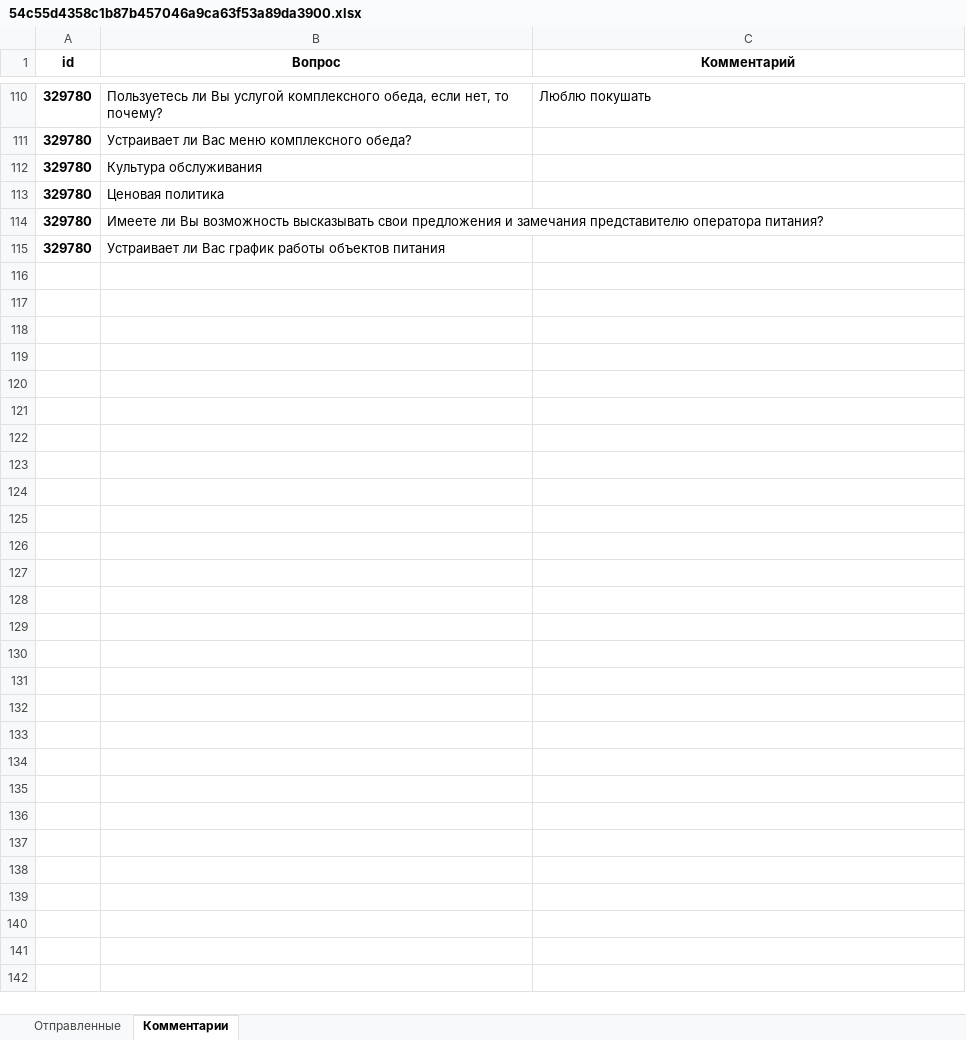
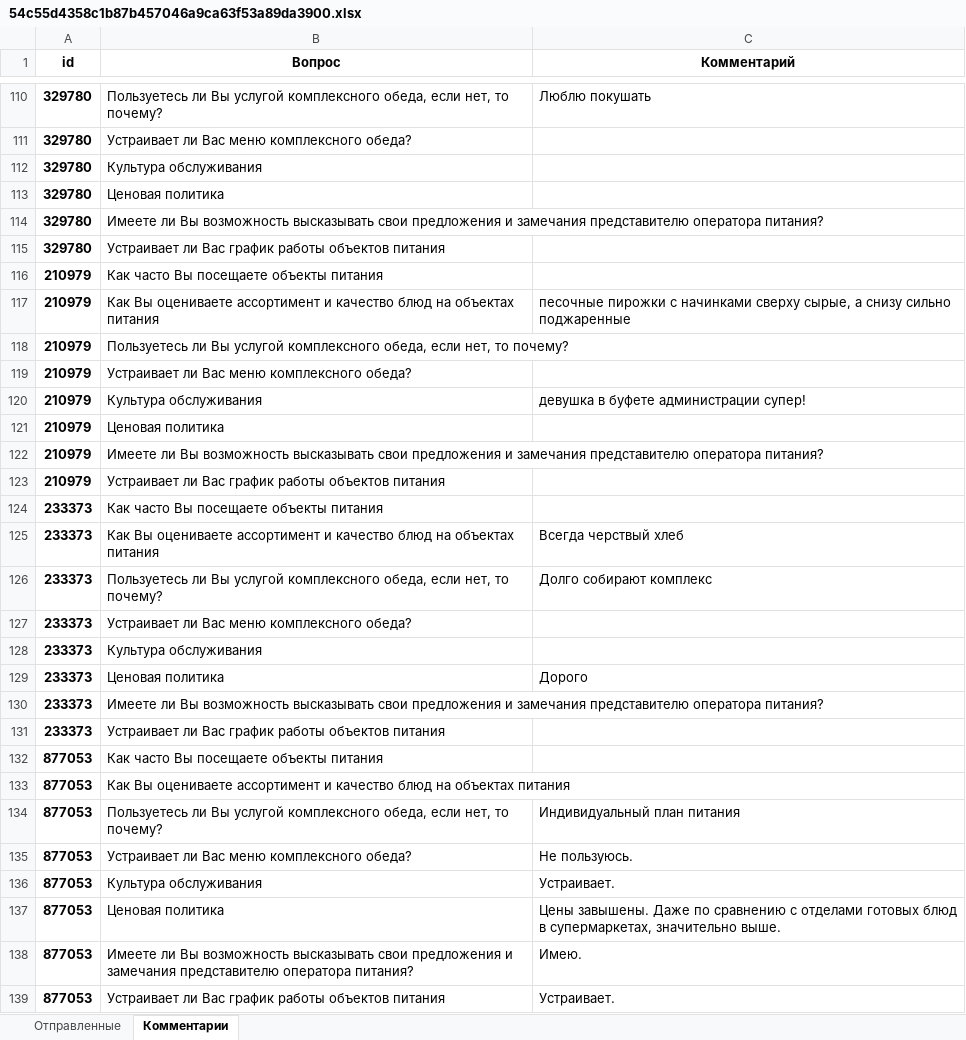
Before and after one commit to NickPYTH/VoteApp, an Excel workbook: vote_app/mediafiles/statistic_files/54c55d4358c1b87b457046a9ca63f53a89da3900.xlsx, sheet Комментарии, drawn as a sheet; only a part is shown, gaps mark what is left out; values as stored, in another font and other column widths than the file's, no borders; the diff names each change by its address in the sheet, - before the commit and + after, or states it on an @@ line.

```diff
--- a/vote_app/mediafiles/statistic_files/54c55d4358c1b87b457046a9ca63f53a89da3900.xlsx (sheet Комментарии)
+++ b/vote_app/mediafiles/statistic_files/54c55d4358c1b87b457046a9ca63f53a89da3900.xlsx (sheet Комментарии)
+row 116: 210979 | Как часто Вы посещаете объекты питания
+row 117: 210979 | Как Вы оцениваете ассортимент и качество блюд на объектах питания | песочные пирожки с начинками сверху сырые, а снизу сильно поджаренные
+row 118: 210979 | Пользуетесь ли Вы услугой комплексного обеда, если нет, то почему?
+row 119: 210979 | Устраивает ли Вас меню комплексного обеда?
+row 120: 210979 | Культура обслуживания | девушка в буфете администрации супер!
+row 121: 210979 | Ценовая политика
+row 122: 210979 | Имеете ли Вы возможность высказывать свои предложения и замечания представителю оператора питания?
+row 123: 210979 | Устраивает ли Вас график работы объектов питания
+row 124: 233373 | Как часто Вы посещаете объекты питания
+row 125: 233373 | Как Вы оцениваете ассортимент и качество блюд на объектах питания | Всегда черствый хлеб
+row 126: 233373 | Пользуетесь ли Вы услугой комплексного обеда, если нет, то почему? | Долго собирают комплекс
+row 127: 233373 | Устраивает ли Вас меню комплексного обеда?
+row 128: 233373 | Культура обслуживания
+row 129: 233373 | Ценовая политика | Дорого
+row 130: 233373 | Имеете ли Вы возможность высказывать свои предложения и замечания представителю оператора питания?
+row 131: 233373 | Устраивает ли Вас график работы объектов питания
+row 132: 877053 | Как часто Вы посещаете объекты питания
+row 133: 877053 | Как Вы оцениваете ассортимент и качество блюд на объектах питания
+row 134: 877053 | Пользуетесь ли Вы услугой комплексного обеда, если нет, то почему? | Индивидуальный план питания
+row 135: 877053 | Устраивает ли Вас меню комплексного обеда? | Не пользуюсь.
+row 136: 877053 | Культура обслуживания | Устраивает.
+row 137: 877053 | Ценовая политика | Цены завышены. Даже по сравнению с отделами готовых блюд в супермаркетах, значительно выше.
+row 138: 877053 | Имеете ли Вы возможность высказывать свои предложения и замечания представителю оператора питания? | Имею.
+row 139: 877053 | Устраивает ли Вас график работы объектов питания | Устраивает.
```
Also changed, not shown: sheet Отправленные, vote_app/mediafiles/statistic_files/5b21a5c8a4699f6c8a65daf330d0b7216d6ff3af.xlsx, 50 other files.
